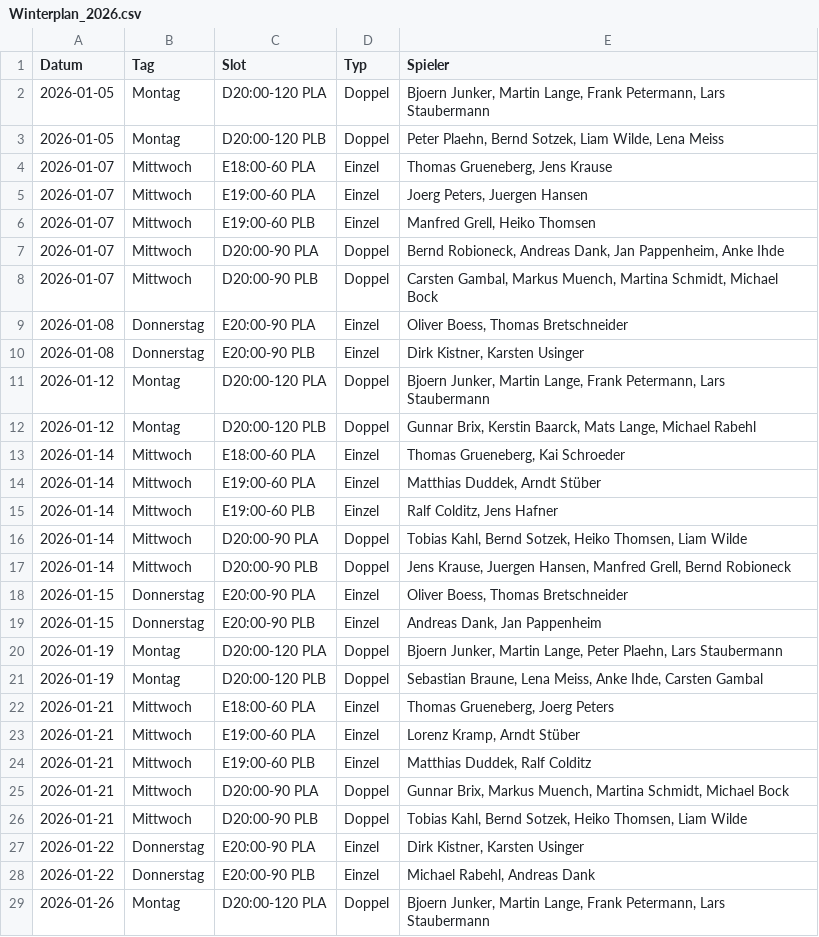
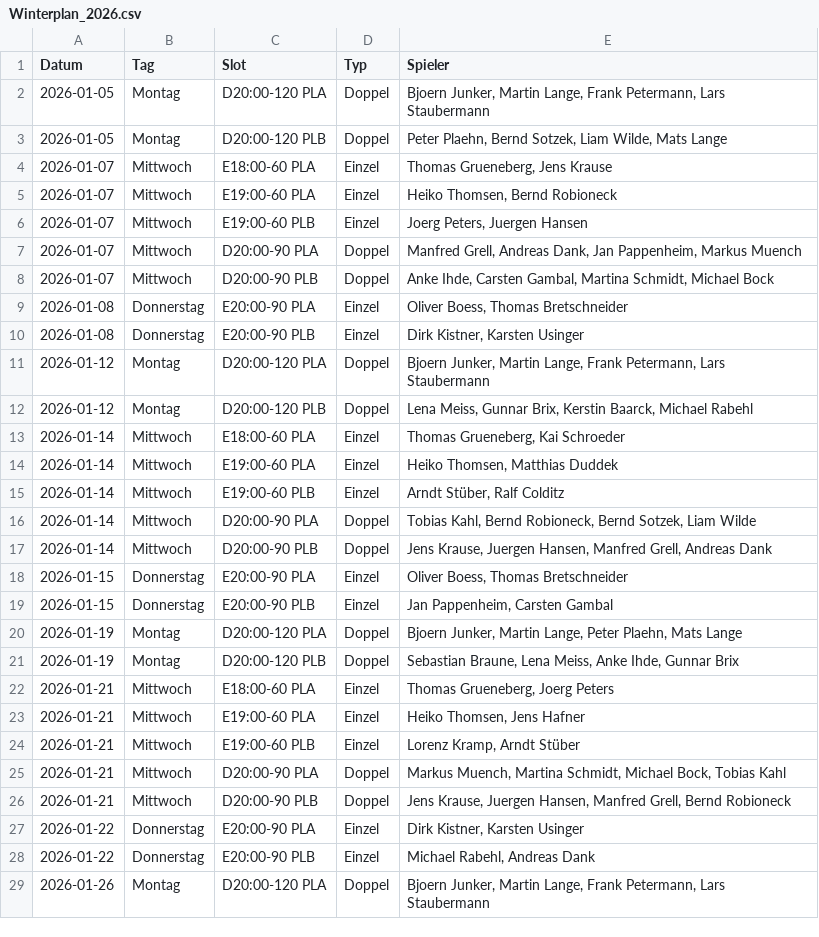
Before and after one commit to liamw8lde/Winter-2024_2025-Training-PLan, a CSV file: Winterplan_2026.csv, drawn as a sheet; only a part is shown; the diff covers the shown part only.

```diff
--- a/Winterplan_2026.csv
+++ b/Winterplan_2026.csv
@@ -2,8 +2,8 @@ Datum,Tag,Slot,Typ,Spieler
 2026-01-05,Montag,D20:00-120 PLA,Doppel,"Bjoern Junker, Martin Lange, Frank Petermann, Lars Staubermann"
-2026-01-05,Montag,D20:00-120 PLB,Doppel,"Peter Plaehn, Bernd Sotzek, Liam Wilde, Lena Meiss"
+2026-01-05,Montag,D20:00-120 PLB,Doppel,"Peter Plaehn, Bernd Sotzek, Liam Wilde, Mats Lange"
 2026-01-07,Mittwoch,E18:00-60 PLA,Einzel,"Thomas Grueneberg, Jens Krause"
-2026-01-07,Mittwoch,E19:00-60 PLA,Einzel,"Joerg Peters, Juergen Hansen"
-2026-01-07,Mittwoch,E19:00-60 PLB,Einzel,"Manfred Grell, Heiko Thomsen"
-2026-01-07,Mittwoch,D20:00-90 PLA,Doppel,"Bernd Robioneck, Andreas Dank, Jan Pappenheim, Anke Ihde"
-2026-01-07,Mittwoch,D20:00-90 PLB,Doppel,"Carsten Gambal, Markus Muench, Martina Schmidt, Michael Bock"
+2026-01-07,Mittwoch,E19:00-60 PLA,Einzel,"Heiko Thomsen, Bernd Robioneck"
+2026-01-07,Mittwoch,E19:00-60 PLB,Einzel,"Joerg Peters, Juergen Hansen"
+2026-01-07,Mittwoch,D20:00-90 PLA,Doppel,"Manfred Grell, Andreas Dank, Jan Pappenheim, Markus Muench"
+2026-01-07,Mittwoch,D20:00-90 PLB,Doppel,"Anke Ihde, Carsten Gambal, Martina Schmidt, Michael Bock"
 2026-01-08,Donnerstag,E20:00-90 PLA,Einzel,"Oliver Boess, Thomas Bretschneider"
@@ -11,17 +11,17 @@ Datum,Tag,Slot,Typ,Spieler
 2026-01-12,Montag,D20:00-120 PLA,Doppel,"Bjoern Junker, Martin Lange, Frank Petermann, Lars Staubermann"
-2026-01-12,Montag,D20:00-120 PLB,Doppel,"Gunnar Brix, Kerstin Baarck, Mats Lange, Michael Rabehl"
+2026-01-12,Montag,D20:00-120 PLB,Doppel,"Lena Meiss, Gunnar Brix, Kerstin Baarck, Michael Rabehl"
 2026-01-14,Mittwoch,E18:00-60 PLA,Einzel,"Thomas Grueneberg, Kai Schroeder"
-2026-01-14,Mittwoch,E19:00-60 PLA,Einzel,"Matthias Duddek, Arndt Stüber"
-2026-01-14,Mittwoch,E19:00-60 PLB,Einzel,"Ralf Colditz, Jens Hafner"
-2026-01-14,Mittwoch,D20:00-90 PLA,Doppel,"Tobias Kahl, Bernd Sotzek, Heiko Thomsen, Liam Wilde"
-2026-01-14,Mittwoch,D20:00-90 PLB,Doppel,"Jens Krause, Juergen Hansen, Manfred Grell, Bernd Robioneck"
+2026-01-14,Mittwoch,E19:00-60 PLA,Einzel,"Heiko Thomsen, Matthias Duddek"
+2026-01-14,Mittwoch,E19:00-60 PLB,Einzel,"Arndt Stüber, Ralf Colditz"
+2026-01-14,Mittwoch,D20:00-90 PLA,Doppel,"Tobias Kahl, Bernd Robioneck, Bernd Sotzek, Liam Wilde"
+2026-01-14,Mittwoch,D20:00-90 PLB,Doppel,"Jens Krause, Juergen Hansen, Manfred Grell, Andreas Dank"
 2026-01-15,Donnerstag,E20:00-90 PLA,Einzel,"Oliver Boess, Thomas Bretschneider"
-2026-01-15,Donnerstag,E20:00-90 PLB,Einzel,"Andreas Dank, Jan Pappenheim"
-2026-01-19,Montag,D20:00-120 PLA,Doppel,"Bjoern Junker, Martin Lange, Peter Plaehn, Lars Staubermann"
-2026-01-19,Montag,D20:00-120 PLB,Doppel,"Sebastian Braune, Lena Meiss, Anke Ihde, Carsten Gambal"
+2026-01-15,Donnerstag,E20:00-90 PLB,Einzel,"Jan Pappenheim, Carsten Gambal"
+2026-01-19,Montag,D20:00-120 PLA,Doppel,"Bjoern Junker, Martin Lange, Peter Plaehn, Mats Lange"
+2026-01-19,Montag,D20:00-120 PLB,Doppel,"Sebastian Braune, Lena Meiss, Anke Ihde, Gunnar Brix"
 2026-01-21,Mittwoch,E18:00-60 PLA,Einzel,"Thomas Grueneberg, Joerg Peters"
-2026-01-21,Mittwoch,E19:00-60 PLA,Einzel,"Lorenz Kramp, Arndt Stüber"
-2026-01-21,Mittwoch,E19:00-60 PLB,Einzel,"Matthias Duddek, Ralf Colditz"
-2026-01-21,Mittwoch,D20:00-90 PLA,Doppel,"Gunnar Brix, Markus Muench, Martina Schmidt, Michael Bock"
-2026-01-21,Mittwoch,D20:00-90 PLB,Doppel,"Tobias Kahl, Bernd Sotzek, Heiko Thomsen, Liam Wilde"
+2026-01-21,Mittwoch,E19:00-60 PLA,Einzel,"Heiko Thomsen, Jens Hafner"
+2026-01-21,Mittwoch,E19:00-60 PLB,Einzel,"Lorenz Kramp, Arndt Stüber"
+2026-01-21,Mittwoch,D20:00-90 PLA,Doppel,"Markus Muench, Martina Schmidt, Michael Bock, Tobias Kahl"
+2026-01-21,Mittwoch,D20:00-90 PLB,Doppel,"Jens Krause, Juergen Hansen, Manfred Grell, Bernd Robioneck"
 2026-01-22,Donnerstag,E20:00-90 PLA,Einzel,"Dirk Kistner, Karsten Usinger"
```
Also changed, not shown: 105 edited cells elsewhere in this file.
